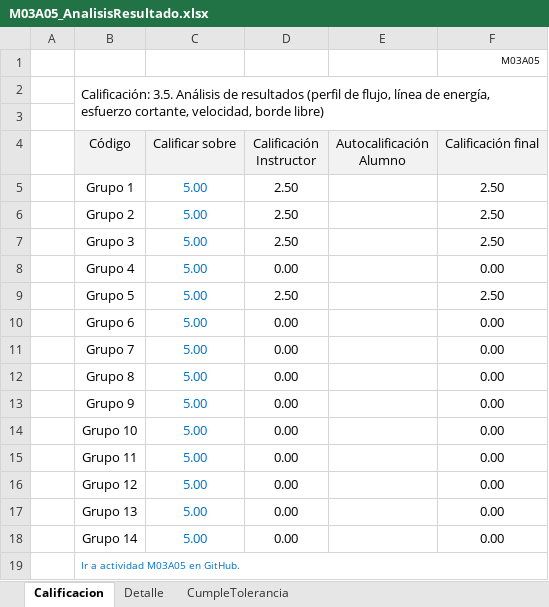
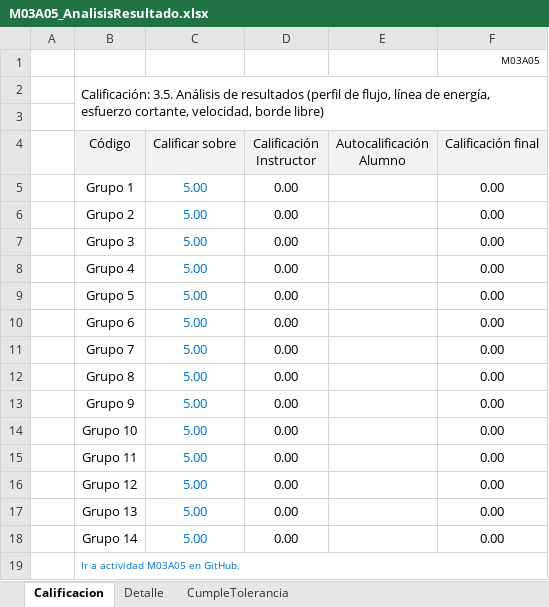
Before and after one commit to rcfdtools/R.HCMC, an Excel workbook: activity/M03A05/M03A05_AnalisisResultado.xlsx, sheet Calificacion, drawn as a sheet; values as stored, in another font and other column widths than the file's, no borders; charts and pictures not drawn; the diff names each change by its address in the sheet, - before the commit and + after, or states it on an @@ line.

```diff
--- a/activity/M03A05/M03A05_AnalisisResultado.xlsx (sheet Calificacion)
+++ b/activity/M03A05/M03A05_AnalisisResultado.xlsx (sheet Calificacion)
-D5:D7 (Calificación Instructor): 2.50
+D5:D7 (Calificación Instructor): 0.00
-F5:F7 (Calificación final): 2.50
+F5:F7 (Calificación final): 0.00
-D9 (Calificación Instructor): 2.50
+D9 (Calificación Instructor): 0.00
-F9 (Calificación final): 2.50
+F9 (Calificación final): 0.00
```
Also changed, not shown: sheet Detalle, formulas that keep their value, charts or pictures.
